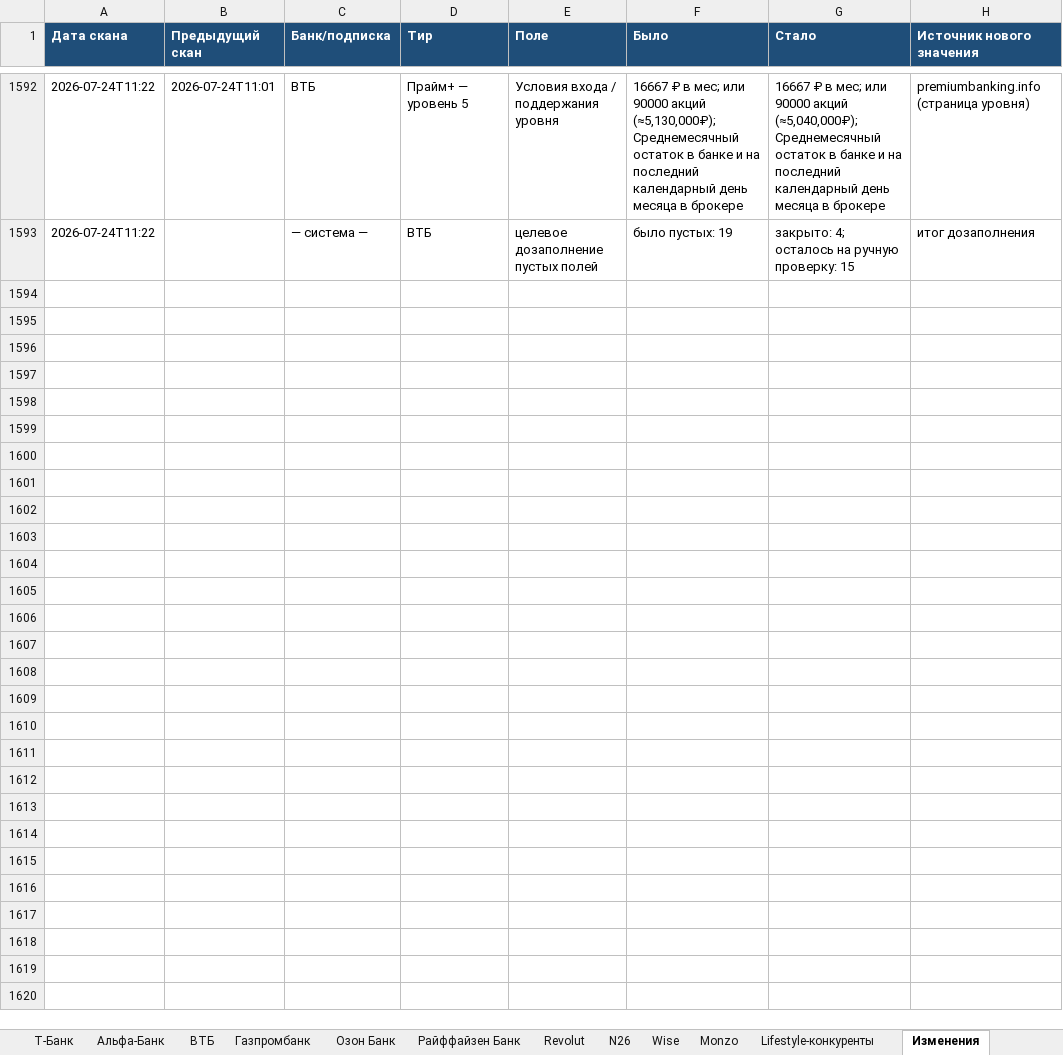
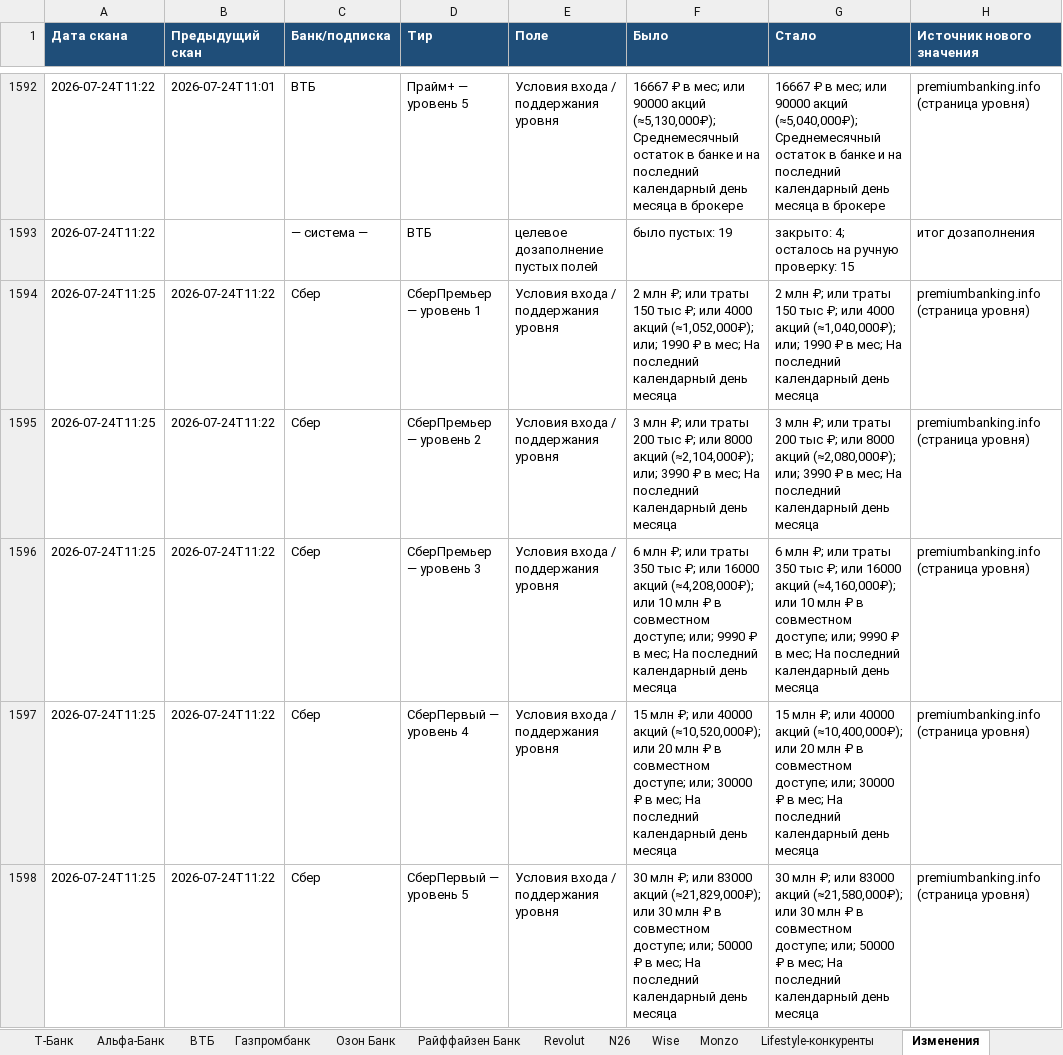
Before and after one commit to Ilya-Shmarov/bank_analyst, an Excel workbook: output/competitor_analysis.xlsx, sheet Изменения, drawn as a sheet; only a part is shown, gaps mark what is left out; values as stored, in another font and other column widths than the file's, no borders; the diff covers the shown part only; the diff names each change by its address in the sheet, - before the commit and + after, or states it on an @@ line.

```diff
--- a/output/competitor_analysis.xlsx (sheet Изменения)
+++ b/output/competitor_analysis.xlsx (sheet Изменения)
+row 1594: 2026-07-24T11:25 | 2026-07-24T11:22 | Сбер | СберПремьер — уровень 1 | Условия входа / поддержания уровня | 2 млн ₽; или траты 150 тыс ₽; или 4000 акций (≈1,052,000₽); или; 1990 ₽ в мес; На последний календарный день месяца | 2 млн ₽; или траты 150 тыс ₽; или 4000 акций (≈1,040,000₽); или; 1990 ₽ в мес; На последний календарный день месяца | premiumbanking.info (страница уровня)
+row 1595: 2026-07-24T11:25 | 2026-07-24T11:22 | Сбер | СберПремьер — уровень 2 | Условия входа / поддержания уровня | 3 млн ₽; или траты 200 тыс ₽; или 8000 акций (≈2,104,000₽); или; 3990 ₽ в мес; На последний календарный день месяца | 3 млн ₽; или траты 200 тыс ₽; или 8000 акций (≈2,080,000₽); или; 3990 ₽ в мес; На последний календарный день месяца | premiumbanking.info (страница уровня)
+row 1596: 2026-07-24T11:25 | 2026-07-24T11:22 | Сбер | СберПремьер — уровень 3 | Условия входа / поддержания уровня | 6 млн ₽; или траты 350 тыс ₽; или 16000 акций (≈4,208,000₽); или 10 млн ₽ в совместном доступе; или; 9990 ₽ в мес; На последний календарный день месяца | 6 млн ₽; или траты 350 тыс ₽; или 16000 акций (≈4,160,000₽); или 10 млн ₽ в совместном доступе; или; 9990 ₽ в мес; На последний календарный день месяца | premiumbanking.info (страница уровня)
+row 1597: 2026-07-24T11:25 | 2026-07-24T11:22 | Сбер | СберПервый — уровень 4 | Условия входа / поддержания уровня | 15 млн ₽; или 40000 акций (≈10,520,000₽); или 20 млн ₽ в совместном доступе; или; 30000 ₽ в мес; На последний календарный день месяца | 15 млн ₽; или 40000 акций (≈10,400,000₽); или 20 млн ₽ в совместном доступе; или; 30000 ₽ в мес; На последний календарный день месяца | premiumbanking.info (страница уровня)
+row 1598: 2026-07-24T11:25 | 2026-07-24T11:22 | Сбер | СберПервый — уровень 5 | Условия входа / поддержания уровня | 30 млн ₽; или 83000 акций (≈21,829,000₽); или 30 млн ₽ в совместном доступе; или; 50000 ₽ в мес; На последний календарный день месяца | 30 млн ₽; или 83000 акций (≈21,580,000₽); или 30 млн ₽ в совместном доступе; или; 50000 ₽ в мес; На последний календарный день месяца | premiumbanking.info (страница уровня)
```
Also changed, not shown: 30 added rows elsewhere in this sheet, sheet Changes, sheet Quality_Issues, sheet Sources, sheet Метаданные, sheet Monitoring_Log, sheet Провенанс значений, 13 more sheets, 12 other files.
